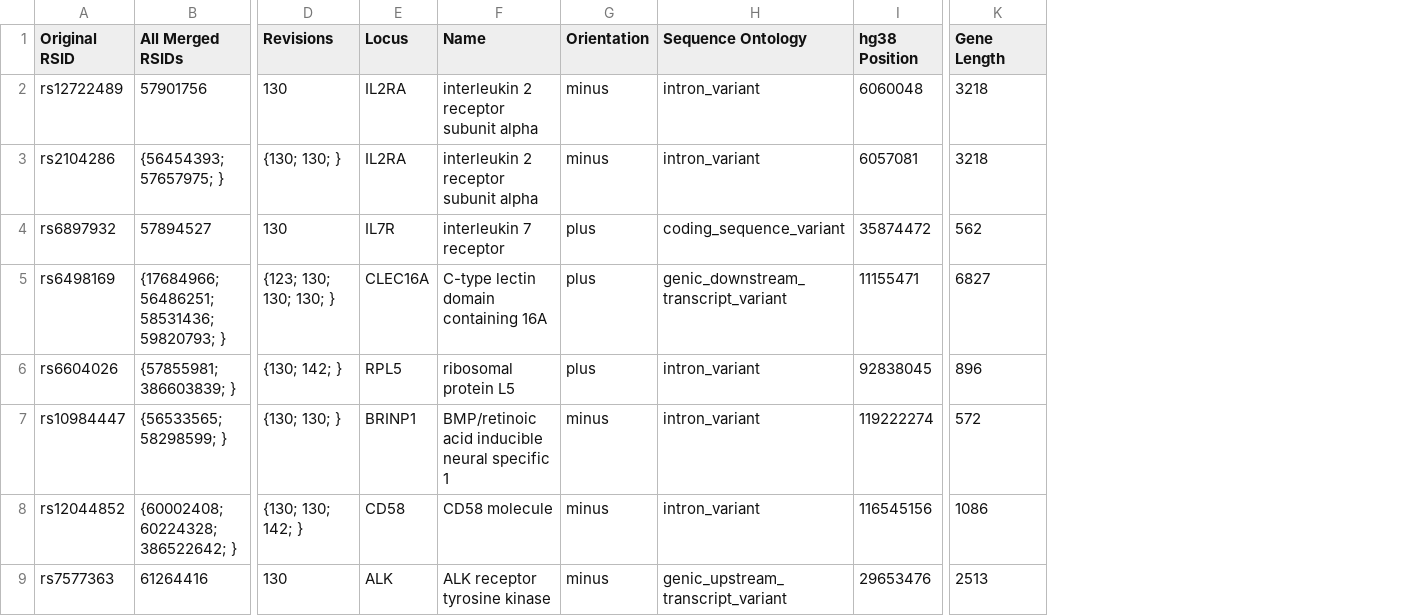
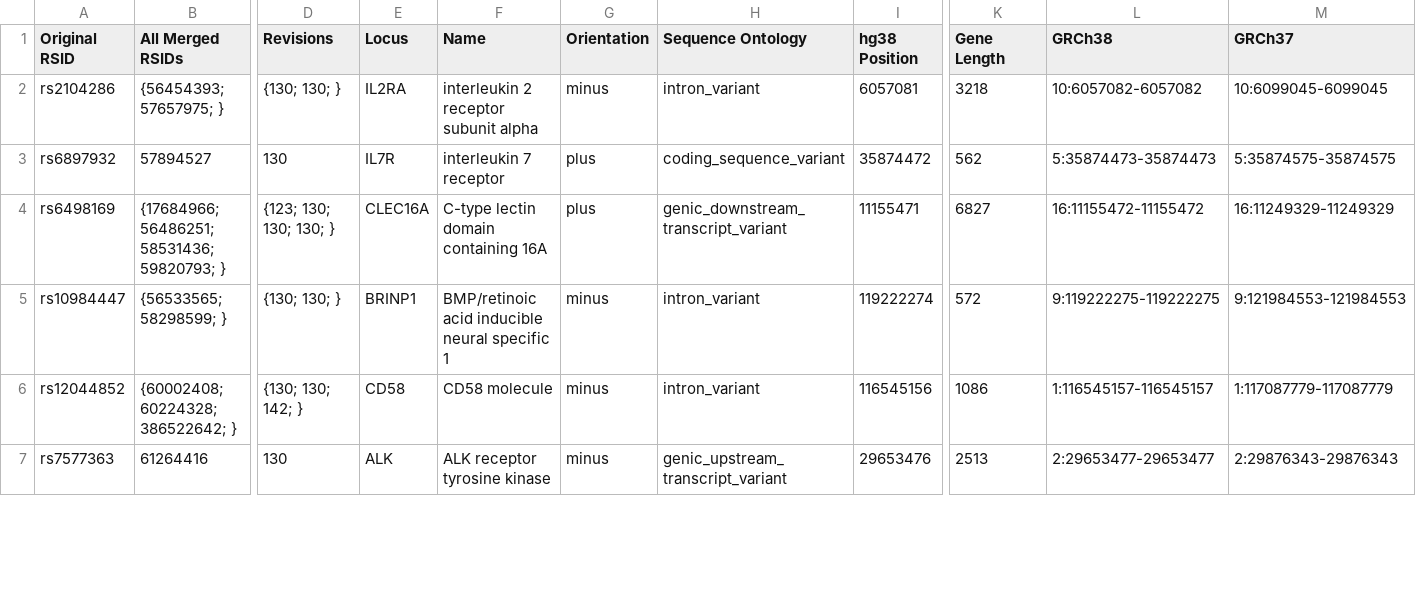
Before and after one commit to ZacharyMcDonald/MS-GWAS-Comparisons, a CSV file: output/s2007_results.csv, drawn as a sheet; only a part is shown, gaps mark what is left out; removed rows and columns are numbered as before the commit, all else as after; rows hold the shown columns only; the diff names each change by its address in the sheet, - before the commit and + after, or states it on an @@ line.

```diff
--- a/output/s2007_results.csv
+++ b/output/s2007_results.csv
+column L (GRCh38), rows 2-7: 10:6057082-6057082 | 5:35874473-35874473 | 16:11155472-11155472 | 9:119222275-119222275 | 1:116545157-116545157 | 2:29653477-29653477
+column M (GRCh37), rows 2-7: 10:6099045-6099045 | 5:35874575-35874575 | 16:11249329-11249329 | 9:121984553-121984553 | 1:117087779-117087779 | 2:29876343-29876343
-row 2: rs12722489 | 57901756 | 130 | IL2RA | interleukin 2 receptor subunit alpha | minus | intron_variant | 6060048 | 3218
-row 6: rs6604026 | {57855981; 386603839; } | {130; 142; } | RPL5 | ribosomal protein L5 | plus | intron_variant | 92838045 | 896
```
Also changed, not shown: output/s2007_2_results.csv, output/s2007s2007_2_overlap.csv, 13 other files.
